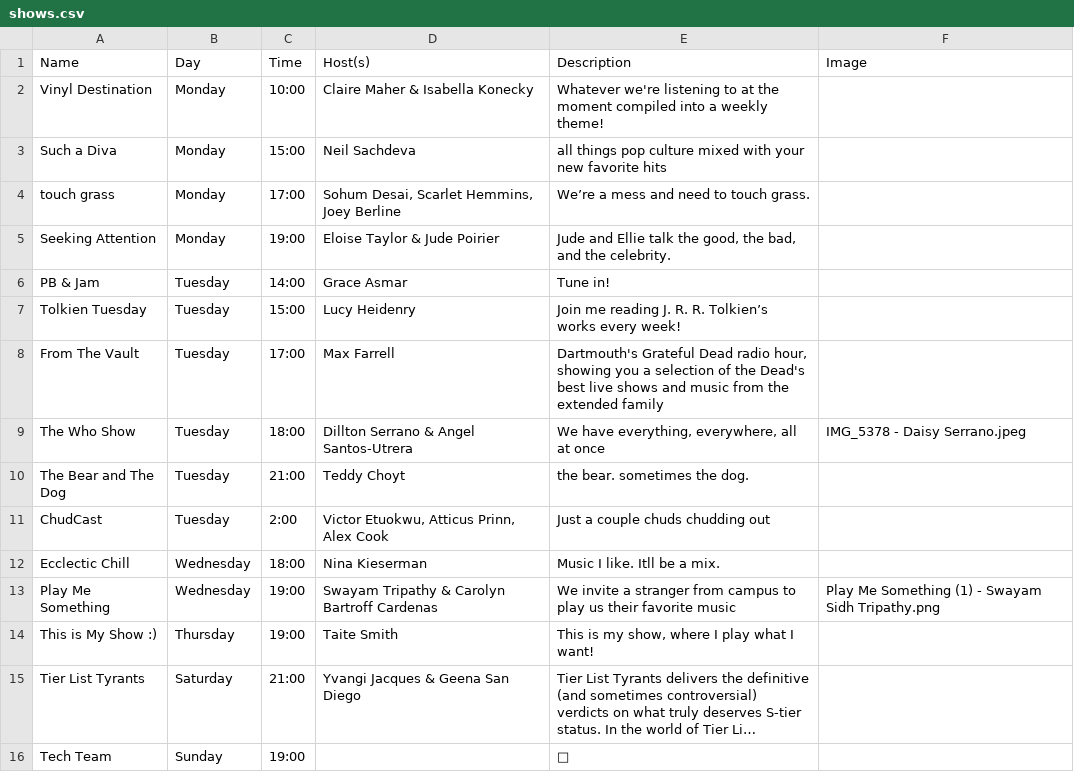
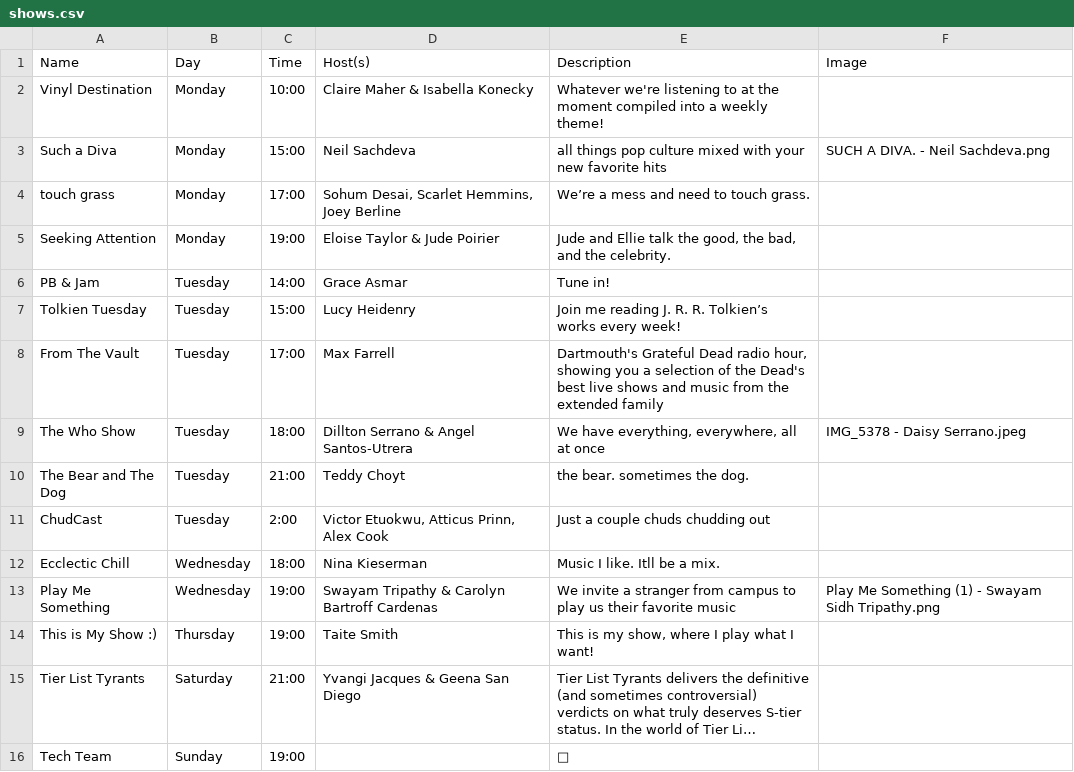
Before and after one commit to webdcr/webdcr.github.io, a CSV file: _data/shows.csv, drawn as a sheet; long unchanged cells end in ….

Commit message:
Assign SUCH A DIVA. - Neil Sachdeva.png to Such a Diva

```diff
--- a/_data/shows.csv
+++ b/_data/shows.csv
@@ -2,3 +2,3 @@ Name,Day,Time,Host(s),Description,Image
 Vinyl Destination,Monday,10:00,Claire Maher & Isabella Konecky,Whatever we're listening to at the moment compiled into a weekly theme!,
-Such a Diva,Monday,15:00,Neil Sachdeva,all things pop culture mixed with your new favorite hits,
+Such a Diva,Monday,15:00,Neil Sachdeva,all things pop culture mixed with your new favorite hits,SUCH A DIVA. - Neil Sachdeva.png
 touch grass,Monday,17:00,"Sohum Desai, Scarlet Hemmins, Joey Berline",We’re a mess and need to touch grass.,
```
